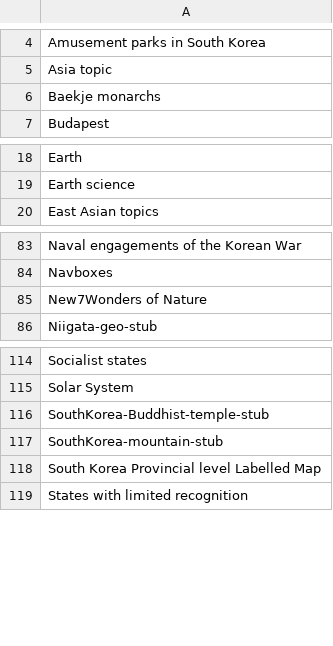
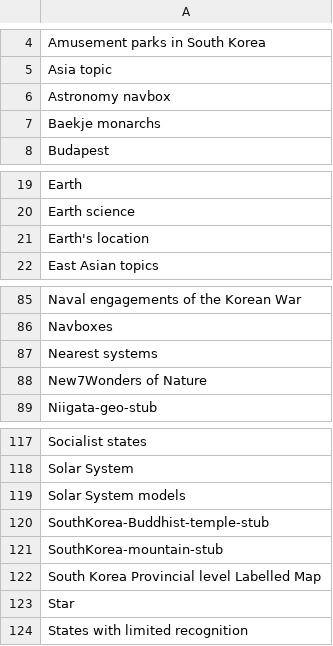
Before and after one commit to szabgab/wikipedia-to-epub.rs, a CSV file: src/navigations.csv, drawn as a sheet; only a part is shown, gaps mark what is left out.

```diff
--- a/src/navigations.csv
+++ b/src/navigations.csv
@@ -5,2 +5,3 @@ Amusement parks in South Korea
 Asia topic
+Astronomy navbox
 Baekje monarchs
@@ -19,2 +20,3 @@ Earth
 Earth science
+Earth's location
 East Asian topics
@@ -84,2 +86,3 @@ Naval engagements of the Korean War
 Navboxes
+Nearest systems
 New7Wonders of Nature
@@ -115,2 +118,3 @@ Socialist states
 Solar System
+Solar System models
 SouthKorea-Buddhist-temple-stub
@@ -118,2 +122,3 @@ SouthKorea-mountain-stub
 South Korea Provincial level Labelled Map
+Star
 States with limited recognition
```
Also changed, not shown: src/silent.csv, 7 other files.
